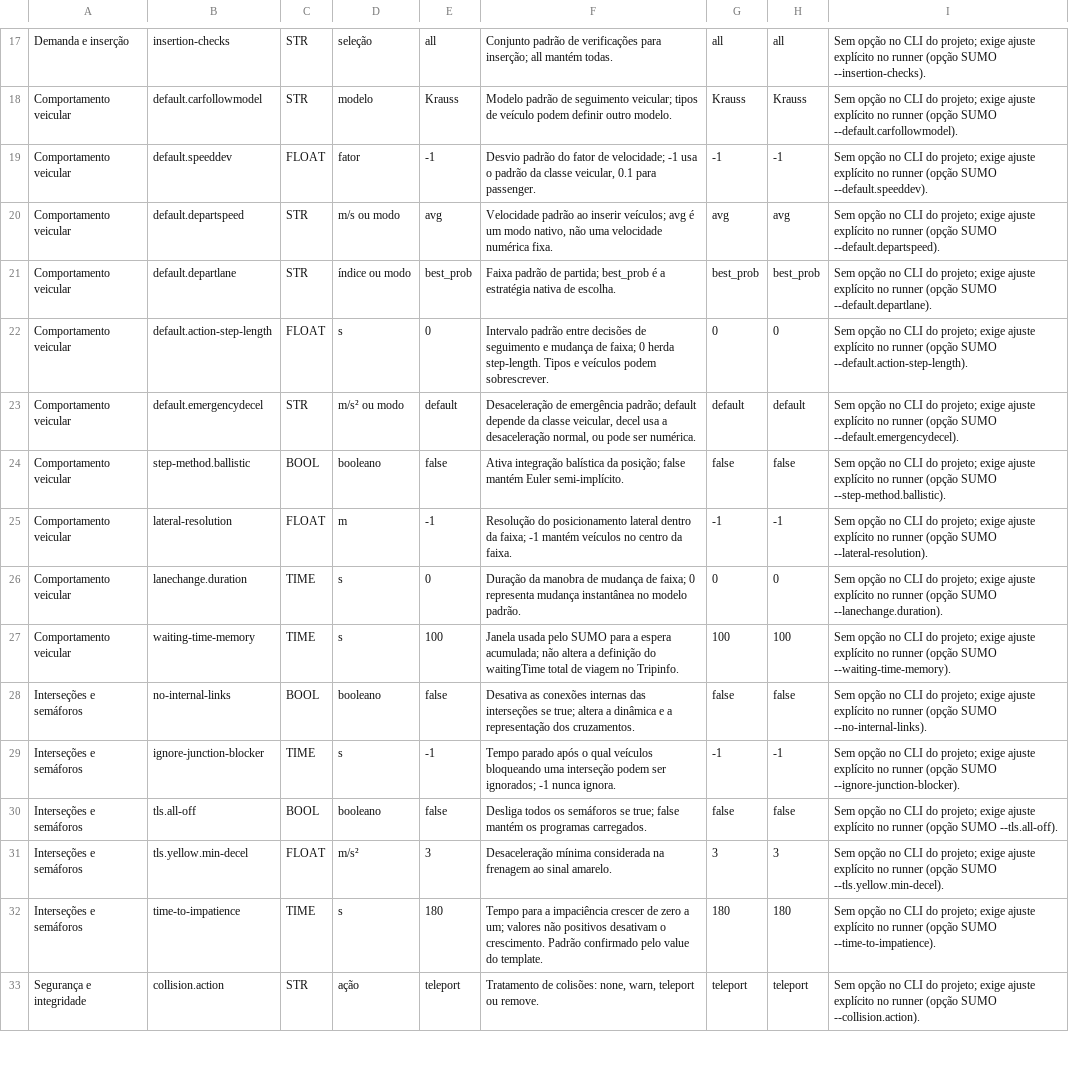
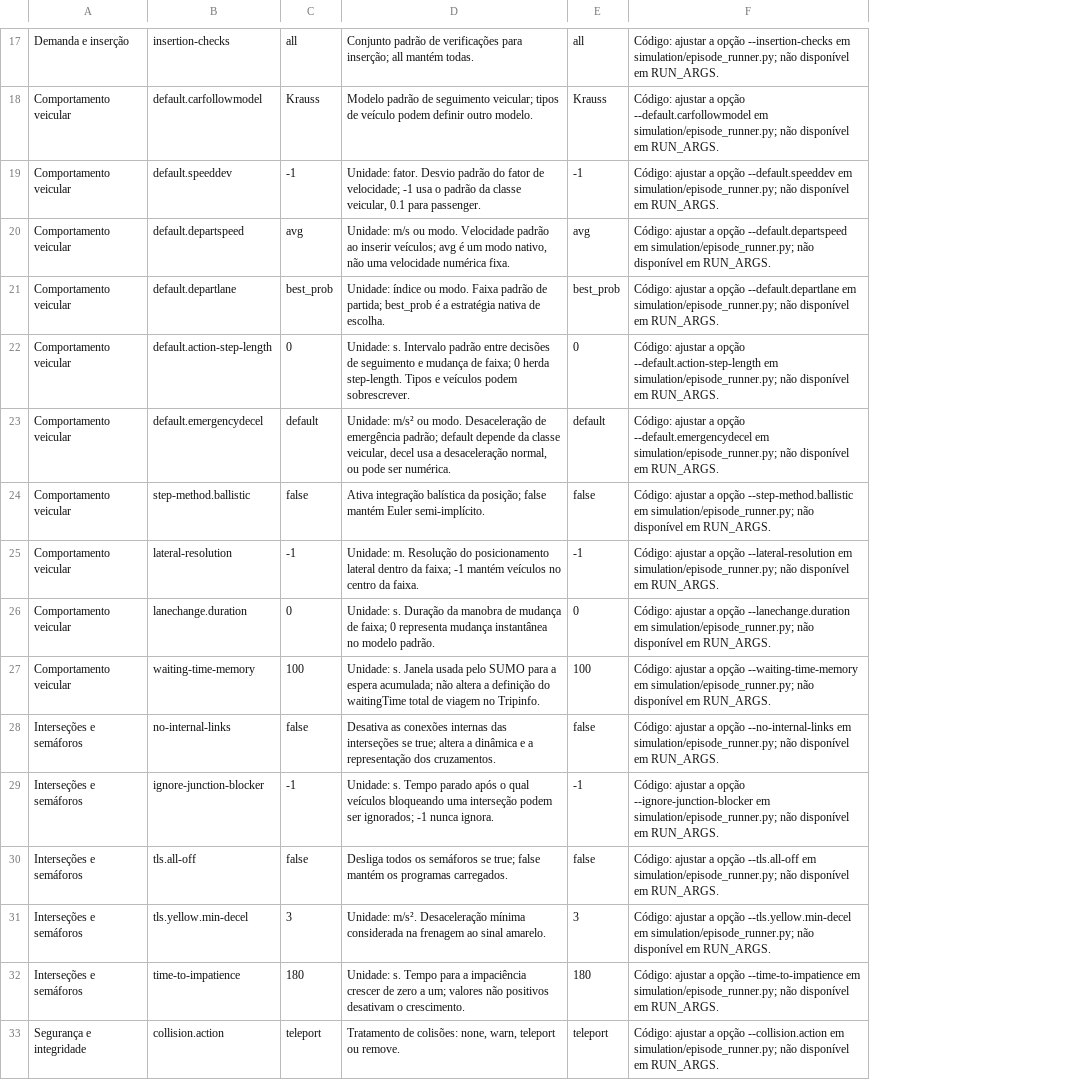
Before and after one commit to Xiste/IC-SEMAFORO, a CSV file: docs/CONFIGURACOES.csv, drawn as a sheet; only a part is shown, gaps mark what is left out; removed rows and columns are numbered as before the commit, all else as after; the diff covers the shown part only; the diff names each change by its address in the sheet, - before the commit and + after, or states it on an @@ line.

```diff
--- a/docs/CONFIGURACOES.csv
+++ b/docs/CONFIGURACOES.csv
-column C, rows 17-33: STR | STR | FLOAT | STR | STR | FLOAT | STR | BOOL | FLOAT | TIME | TIME | BOOL | TIME | BOOL | FLOAT | TIME | STR
-column D, rows 17-33: seleção | modelo | fator | m/s ou modo | índice ou modo | s | m/s² ou modo | booleano | m | s | s | booleano | s | booleano | m/s² | s | ação
-column H, rows 17-33: all | Krauss | -1 | avg | best_prob | 0 | default | false | -1 | 0 | 100 | false | -1 | false | 3 | 180 | teleport
-column I, rows 17-33: Sem opção no CLI do projeto; exige ajuste explícito no runner (opção SUMO --insertion-checks). | Sem opção no CLI do projeto; exige ajuste explícito no runner (opção SUMO --default.carfollowmodel). | Sem opção no CLI do projeto; exige ajuste explícito no runner (opção SUMO --default.speeddev). | Sem opção no CLI do projeto; exige ajuste explícito no runner (opção SUMO --default.departspeed). | Sem opção no CLI do projeto; exige ajuste explícito no runner (opção SUMO --default.departlane). | Sem opção no CLI do projeto; exige ajuste explícito no runner (opção SUMO --default.action-step-length). | Sem opção no CLI do projeto; exige ajuste explícito no runner (opção SUMO --default.emergencydecel). | Sem opção no CLI do projeto; exige ajuste explícito no runner (opção SUMO --step-method.ballistic). | Sem opção no CLI do projeto; exige ajuste explícito no runner (opção SUMO --lateral-resolution). | Sem opção no CLI do projeto; exige ajuste explícito no runner (opção SUMO --lanechange.duration). | Sem opção no CLI do projeto; exige ajuste explícito no runner (opção SUMO --waiting-time-memory). | Sem opção no CLI do projeto; exige ajuste explícito no runner (opção SUMO --no-internal-links). | Sem opção no CLI do projeto; exige ajuste explícito no runner (opção SUMO --ignore-junction-blocker). | Sem opção no CLI do projeto; exige ajuste explícito no runner (opção SUMO --tls.all-off). | Sem opção no CLI do projeto; exige ajuste explícito no runner (opção SUMO --tls.yellow.min-decel). | Sem opção no CLI do projeto; exige ajuste explícito no runner (opção SUMO --time-to-impatience). | Sem opção no CLI do projeto; exige ajuste explícito no runner (opção SUMO --collision.action).
+column F, rows 17-33: Código: ajustar a opção --insertion-checks em simulation/episode_runner.py; não disponível em RUN_ARGS. | Código: ajustar a opção --default.carfollowmodel em simulation/episode_runner.py; não disponível em RUN_ARGS. | Código: ajustar a opção --default.speeddev em simulation/episode_runner.py; não disponível em RUN_ARGS. | Código: ajustar a opção --default.departspeed em simulation/episode_runner.py; não disponível em RUN_ARGS. | Código: ajustar a opção --default.departlane em simulation/episode_runner.py; não disponível em RUN_ARGS. | Código: ajustar a opção --default.action-step-length em simulation/episode_runner.py; não disponível em RUN_ARGS. | Código: ajustar a opção --default.emergencydecel em simulation/episode_runner.py; não disponível em RUN_ARGS. | Código: ajustar a opção --step-method.ballistic em simulation/episode_runner.py; não disponível em RUN_ARGS. | Código: ajustar a opção --lateral-resolution em simulation/episode_runner.py; não disponível em RUN_ARGS. | Código: ajustar a opção --lanechange.duration em simulation/episode_runner.py; não disponível em RUN_ARGS. | Código: ajustar a opção --waiting-time-memory em simulation/episode_runner.py; não disponível em RUN_ARGS. | Código: ajustar a opção --no-internal-links em simulation/episode_runner.py; não disponível em RUN_ARGS. | Código: ajustar a opção --ignore-junction-blocker em simulation/episode_runner.py; não disponível em RUN_ARGS. | Código: ajustar a opção --tls.all-off em simulation/episode_runner.py; não disponível em RUN_ARGS. | Código: ajustar a opção --tls.yellow.min-decel em simulation/episode_runner.py; não disponível em RUN_ARGS. | Código: ajustar a opção --time-to-impatience em simulation/episode_runner.py; não disponível em RUN_ARGS. | Código: ajustar a opção --collision.action em simulation/episode_runner.py; não disponível em RUN_ARGS.
-D19: Desvio padrão…
+D19: Unidade: fator. Desvio padrão…
-D20: Velocidade padrão…
+D20: Unidade: m/s ou modo. Velocidade padrão…
-D21: Faixa padrão…
+D21: Unidade: índice ou modo. Faixa padrão…
-D22: Intervalo padrão…
+D22: Unidade: s. Intervalo padrão…
-D23: Desaceleração de…
+D23: Unidade: m/s² ou modo. Desaceleração de…
-D25: Resolução do…
+D25: Unidade: m. Resolução do…
-D26: Duração da…
+D26: Unidade: s. Duração da…
-D27: Janela usada…
+D27: Unidade: s. Janela usada…
-D29: Tempo parado…
+D29: Unidade: s. Tempo parado…
-D31: Desaceleração mínima…
+D31: Unidade: m/s². Desaceleração mínima…
-D32: Tempo para a impaciência crescer de zero a um; valores não positivos desativam o crescimento. Padrão confirmado pelo value do template.
+D32: Unidade: s. Tempo para a impaciência crescer de zero a um; valores não positivos desativam o crescimento.
```
Also changed, not shown: 1 added row, 1 removed row and 56 edited cells elsewhere in this file, 16 other files.
